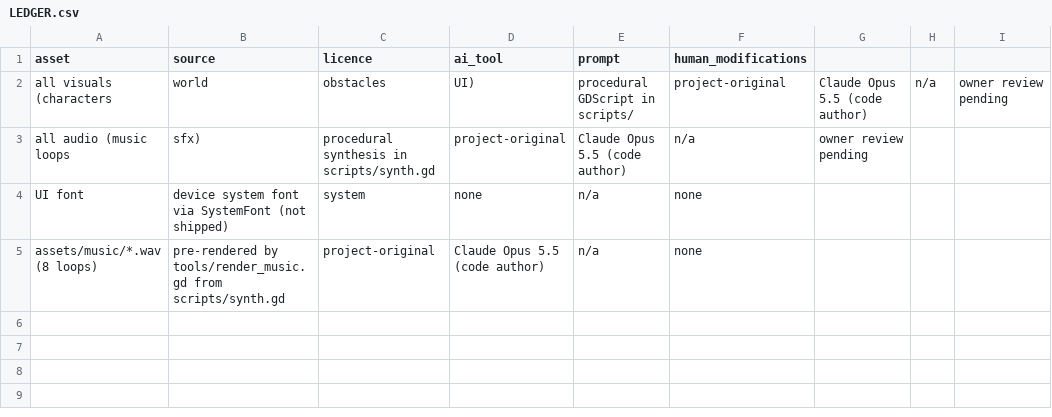
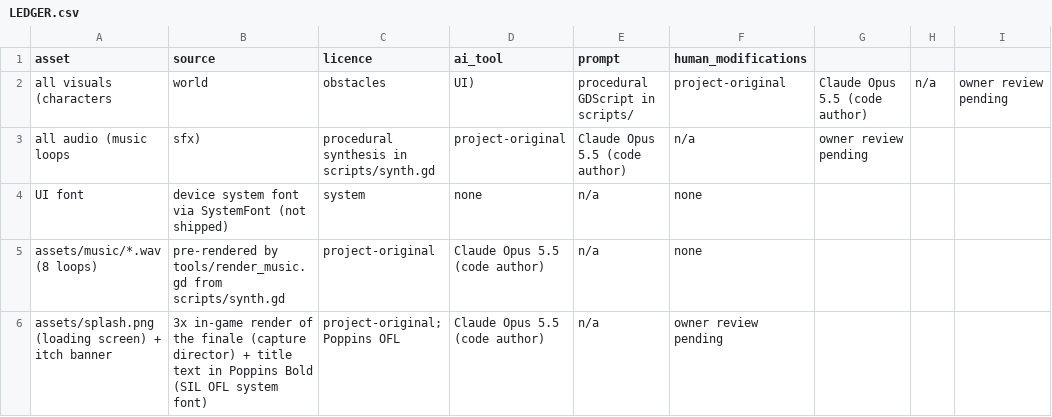
Before and after one commit to Badcool-Interactive/KAVI-Letters-To-Lia, a CSV file: docs/LEDGER.csv, drawn as a sheet.

Commit message:
v0.4.2: custom loading screen and splash (Kite and Lumi), styled web progress bar

```diff
--- a/docs/LEDGER.csv
+++ b/docs/LEDGER.csv
@@ -5 +5,2 @@ UI font,device system font via SystemFont (not shipped),system,none,n/a,none
 assets/music/*.wav (8 loops),pre-rendered by tools/render_music.gd from scripts/synth.gd,project-original,Claude Opus 5.5 (code author),n/a,none
+assets/splash.png (loading screen) + itch banner,3x in-game render of the finale (capture director) + title text in Poppins Bold (SIL OFL system font),project-original; Poppins OFL,Claude Opus 5.5 (code author),n/a,owner review pending
```
Also changed, not shown: 4 other files.
